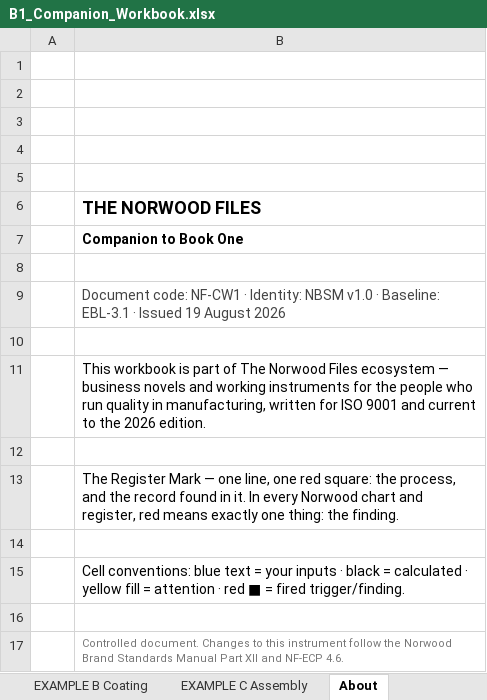
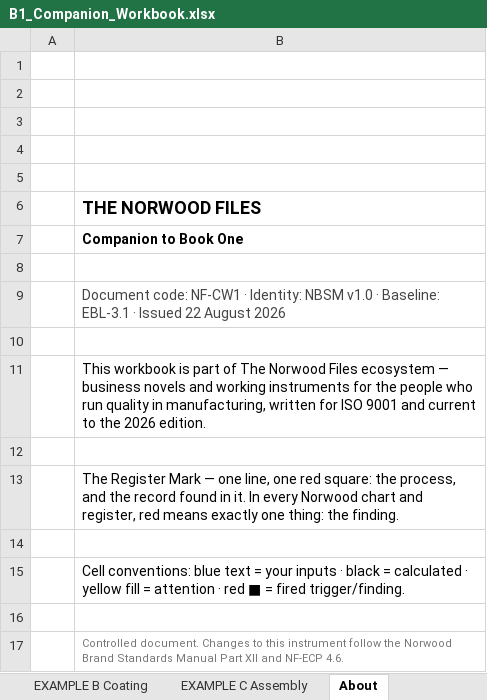
Before and after one commit to thenorwoodfiles/Norwood-Resources, an Excel workbook: Book1/B1_Companion_Workbook.xlsx, sheet About, drawn as a sheet; values as stored, in another font and other column widths than the file's, no borders; charts and pictures not drawn; the diff names each change by its address in the sheet, - before the commit and + after, or states it on an @@ line.

```diff
--- a/Book1/B1_Companion_Workbook.xlsx (sheet About)
+++ b/Book1/B1_Companion_Workbook.xlsx (sheet About)
-B9: …· Issued 19 August 2026
+B9: …· Issued 22 August 2026
```
Also changed, not shown: sheet Cover, sheet START HERE, sheet LICENCE, charts or pictures.
